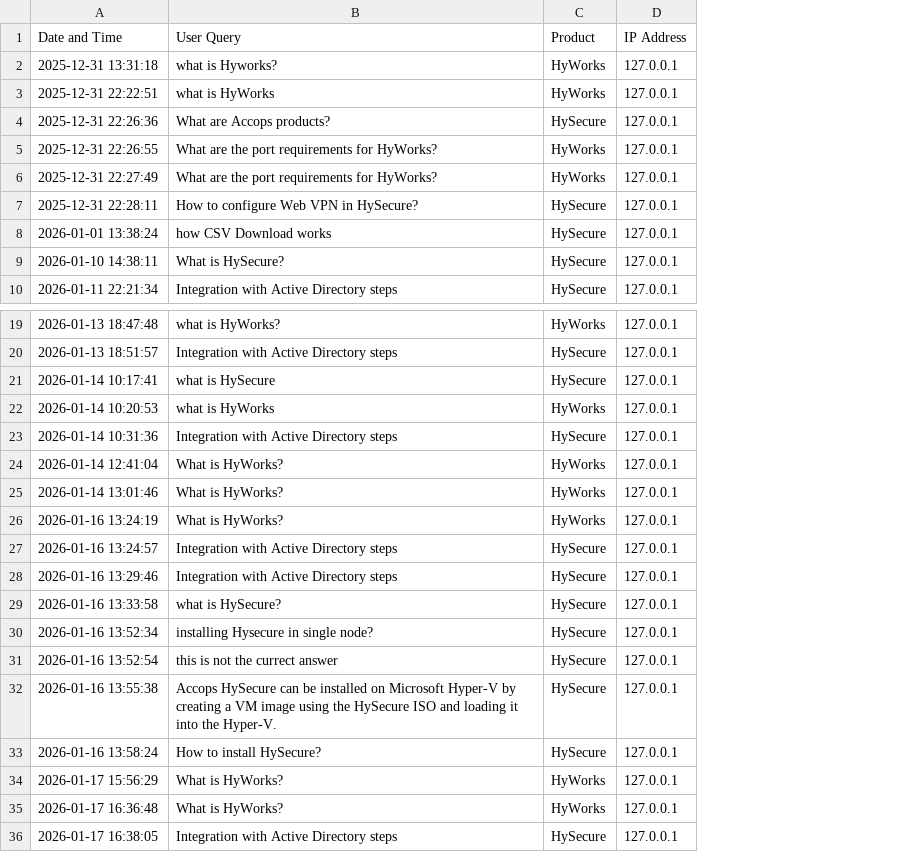
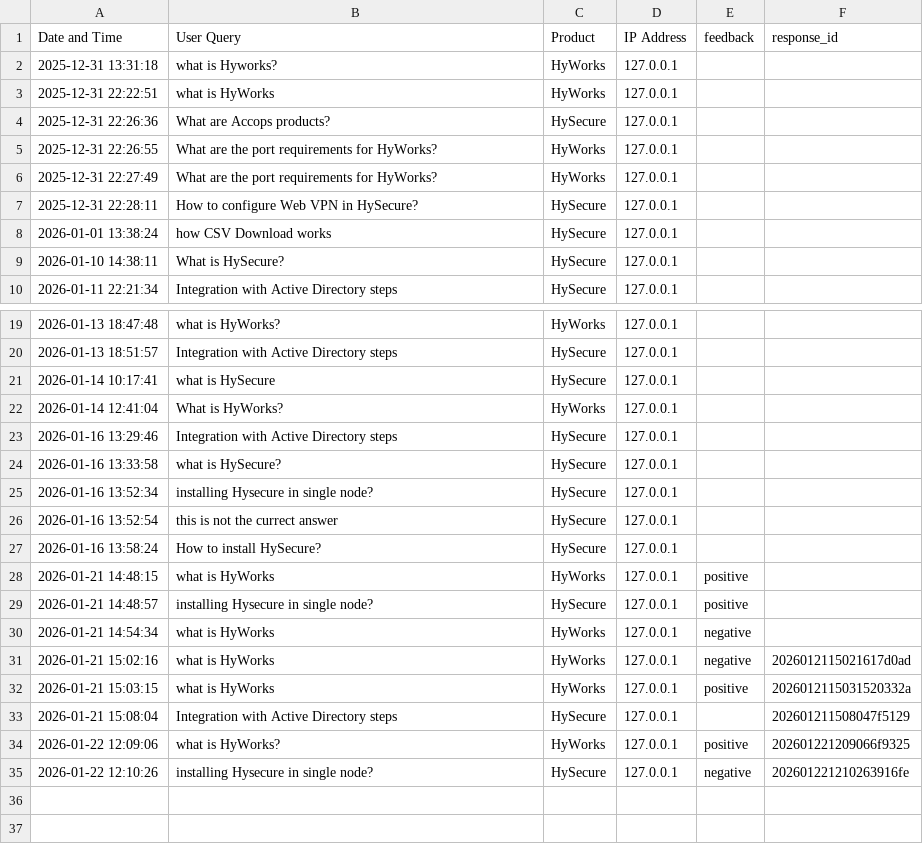
Before and after one commit to Harshal-9921/AccopsAssist, a CSV file: data/usage_logs.csv, drawn as a sheet; only a part is shown, gaps mark what is left out; removed rows and columns are numbered as before the commit, all else as after; the diff names each change by its address in the sheet, - before the commit and + after, or states it on an @@ line.

Commit message:
Fix chat refresh issue & Feedback system is now fully functional!

```diff
--- a/data/usage_logs.csv
+++ b/data/usage_logs.csv
+column E (feedback), rows 31-32: negative | positive
+column F (response_id), rows 31-33: 2026012115021617d0ad | 2026012115031520332a | 202601211508047f5129
-row 22: 2026-01-14 10:20:53 | what is HyWorks | HyWorks | 127.0.0.1
-row 23: 2026-01-14 10:31:36 | Integration with Active Directory steps | HySecure | 127.0.0.1
-row 25: 2026-01-14 13:01:46 | What is HyWorks? | HyWorks | 127.0.0.1
-row 26: 2026-01-16 13:24:19 | What is HyWorks? | HyWorks | 127.0.0.1
-row 27: 2026-01-16 13:24:57 | Integration with Active Directory steps | HySecure | 127.0.0.1
-row 32: 2026-01-16 13:55:38 | Accops HySecure can be installed on Microsoft Hyper-V by creating a VM image using the HySecure ISO and loading it into the Hyper-V. | HySecure | 127.0.0.1
+row 28: 2026-01-21 14:48:15 | what is HyWorks | HyWorks | 127.0.0.1 | positive
+row 29: 2026-01-21 14:48:57 | installing Hysecure in single node? | HySecure | 127.0.0.1 | positive
+row 30: 2026-01-21 14:54:34 | what is HyWorks | HyWorks | 127.0.0.1 | negative
-A31 (Date and Time): 2026-01-17 15:56:29
+A31 (Date and Time): 2026-01-21 15:02:16
-B31:B32 (User Query): What is HyWorks?
+B31:B32 (User Query): what is HyWorks
-A32 (Date and Time): 2026-01-17 16:36:48
+A32 (Date and Time): 2026-01-21 15:03:15
-A33 (Date and Time): 2026-01-17 16:38:05
+A33 (Date and Time): 2026-01-21 15:08:04
+row 34: 2026-01-22 12:09:06 | what is HyWorks? | HyWorks | 127.0.0.1 | positive | 202601221209066f9325
+row 35: 2026-01-22 12:10:26 | installing Hysecure in single node? | HySecure | 127.0.0.1 | negative | 202601221210263916fe
```
Also changed, not shown: 5 other files.
